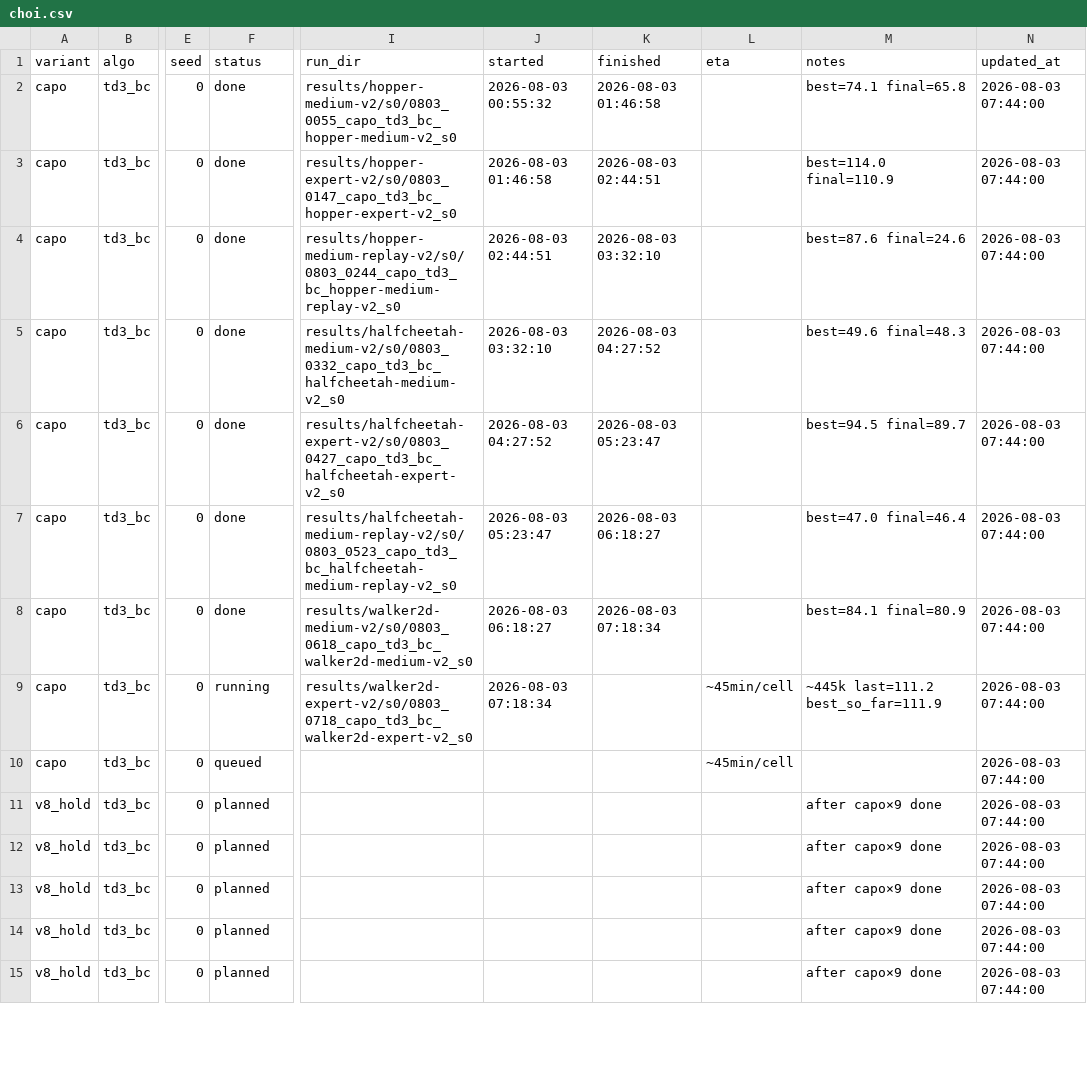
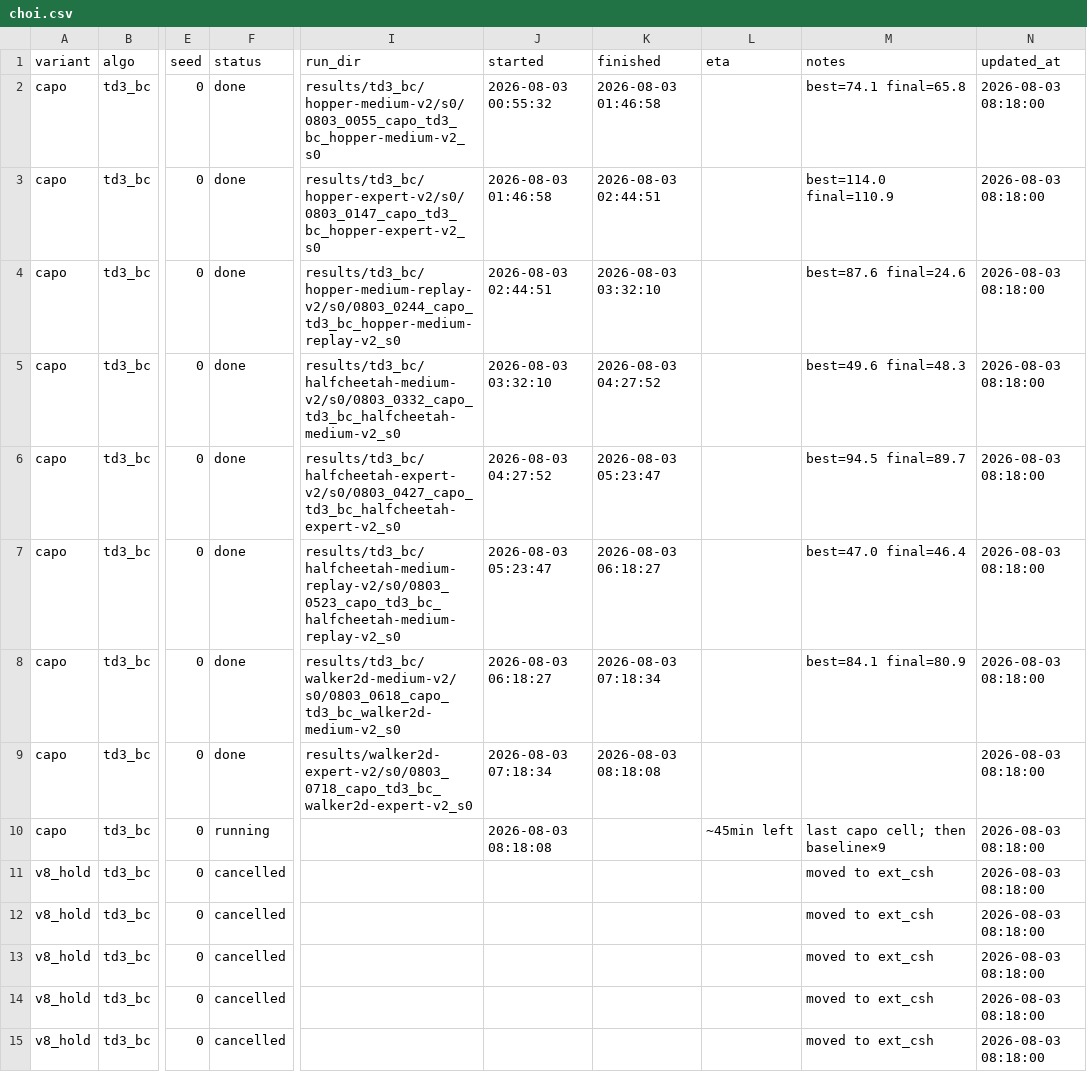
Before and after one commit to seonvin0319/CAPO, a CSV file: host/choi.csv, drawn as a sheet; only a part is shown, gaps mark what is left out; the diff covers the shown part only; the diff names each change by its address in the sheet, - before the commit and + after, or states it on an @@ line.

Commit message:
Cancel choi v8_hold queue; hand off to ext_csh.
Choi pipeline is now capo×9 then baseline×9 only; v8_hold cells are cancelled on choi and planned on ext_csh.

```diff
--- a/host/choi.csv
+++ b/host/choi.csv
-I2 (run_dir): results/hopper-medium-v2/s0/0803_0055_capo_td3_bc_hopper-medium-v2_s0
+I2 (run_dir): results/td3_bc/hopper-medium-v2/s0/0803_0055_capo_td3_bc_hopper-medium-v2_s0
-N2:N15 (updated_at): 2026-08-03 07:44:00
+N2:N15 (updated_at): 2026-08-03 08:18:00
-I3 (run_dir): results/hopper-expert-v2/s0/0803_0147_capo_td3_bc_hopper-expert-v2_s0
+I3 (run_dir): results/td3_bc/hopper-expert-v2/s0/0803_0147_capo_td3_bc_hopper-expert-v2_s0
-I4 (run_dir): results/hopper-medium-replay-v2/s0/0803_0244_capo_td3_bc_hopper-medium-replay-v2_s0
+I4 (run_dir): results/td3_bc/hopper-medium-replay-v2/s0/0803_0244_capo_td3_bc_hopper-medium-replay-v2_s0
-I5 (run_dir): results/halfcheetah-medium-v2/s0/0803_0332_capo_td3_bc_halfcheetah-medium-v2_s0
+I5 (run_dir): results/td3_bc/halfcheetah-medium-v2/s0/0803_0332_capo_td3_bc_halfcheetah-medium-v2_s0
-I6 (run_dir): results/halfcheetah-expert-v2/s0/0803_0427_capo_td3_bc_halfcheetah-expert-v2_s0
+I6 (run_dir): results/td3_bc/halfcheetah-expert-v2/s0/0803_0427_capo_td3_bc_halfcheetah-expert-v2_s0
-I7 (run_dir): results/halfcheetah-medium-replay-v2/s0/0803_0523_capo_td3_bc_halfcheetah-medium-replay-v2_s0
+I7 (run_dir): results/td3_bc/halfcheetah-medium-replay-v2/s0/0803_0523_capo_td3_bc_halfcheetah-medium-replay-v2_s0
-I8 (run_dir): results/walker2d-medium-v2/s0/0803_0618_capo_td3_bc_walker2d-medium-v2_s0
+I8 (run_dir): results/td3_bc/walker2d-medium-v2/s0/0803_0618_capo_td3_bc_walker2d-medium-v2_s0
-F9 (status): running
+F9 (status): done
-K9 (finished): (empty)
+K9 (finished): 2026-08-03 08:18:08
-L9 (eta): ~45min/cell
+L9 (eta): (empty)
-M9 (notes): ~445k last=111.2 best_so_far=111.9
+M9 (notes): (empty)
-F10 (status): queued
+F10 (status): running
-J10 (started): (empty)
+J10 (started): 2026-08-03 08:18:08
-L10 (eta): ~45min/cell
+L10 (eta): ~45min left
-M10 (notes): (empty)
+M10 (notes): last capo cell; then baseline×9
-F11:F15 (status): planned
+F11:F15 (status): cancelled
-M11:M15 (notes): after capo×9 done
+M11:M15 (notes): moved to ext_csh
```
Also changed, not shown: 30 edited cells elsewhere in this file, 3 other files.
